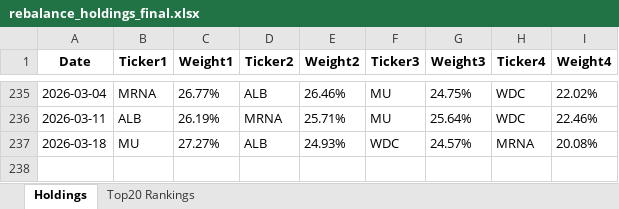
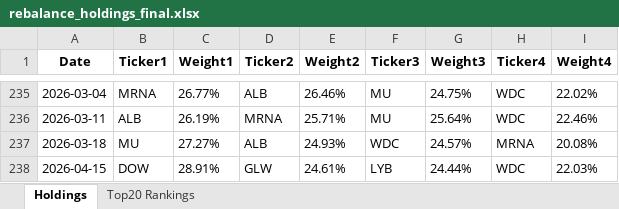
Before and after one commit to TaylorYam/spy-stock-dashboard, an Excel workbook: rebalance_holdings_final.xlsx, sheet Holdings, drawn as a sheet; only a part is shown, gaps mark what is left out; values as stored, in another font and other column widths than the file's, no borders; the diff names each change by its address in the sheet, - before the commit and + after, or states it on an @@ line.

```diff
--- a/rebalance_holdings_final.xlsx (sheet Holdings)
+++ b/rebalance_holdings_final.xlsx (sheet Holdings)
+row 238: 2026-04-15 | DOW | 28.91% | GLW | 24.61% | LYB | 24.44% | WDC | 22.03%
```
Also changed, not shown: sheet Top20 Rankings, 3 other files.
